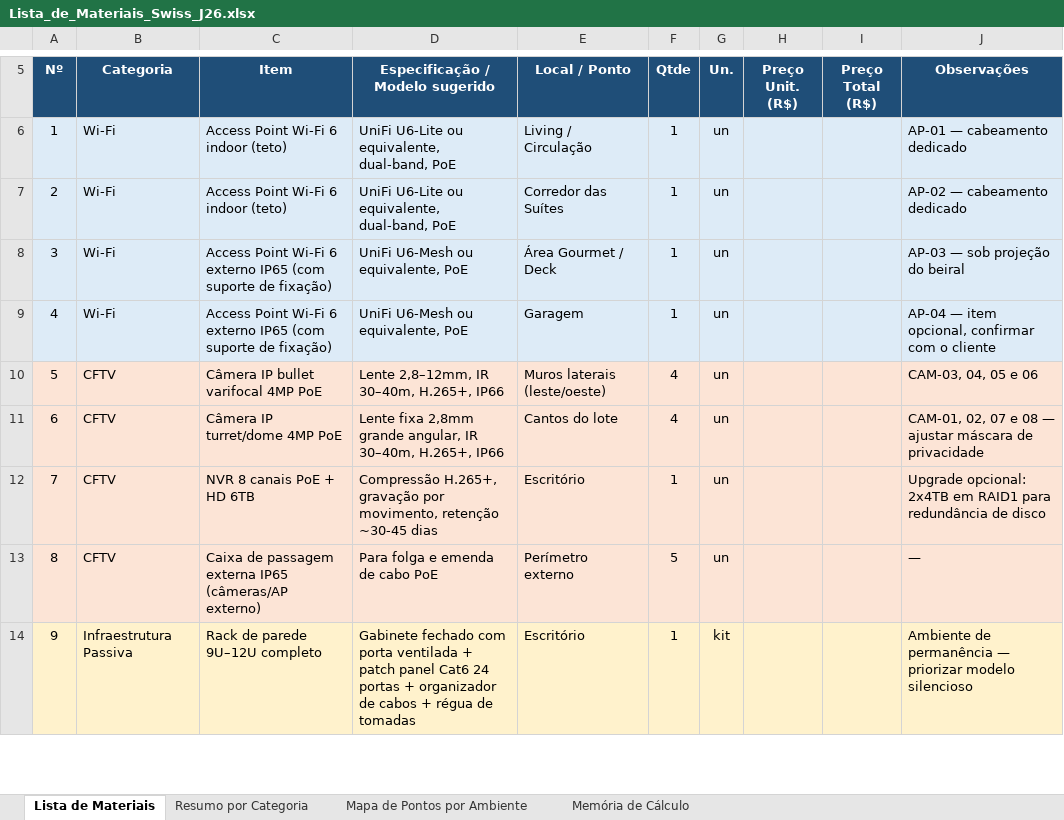
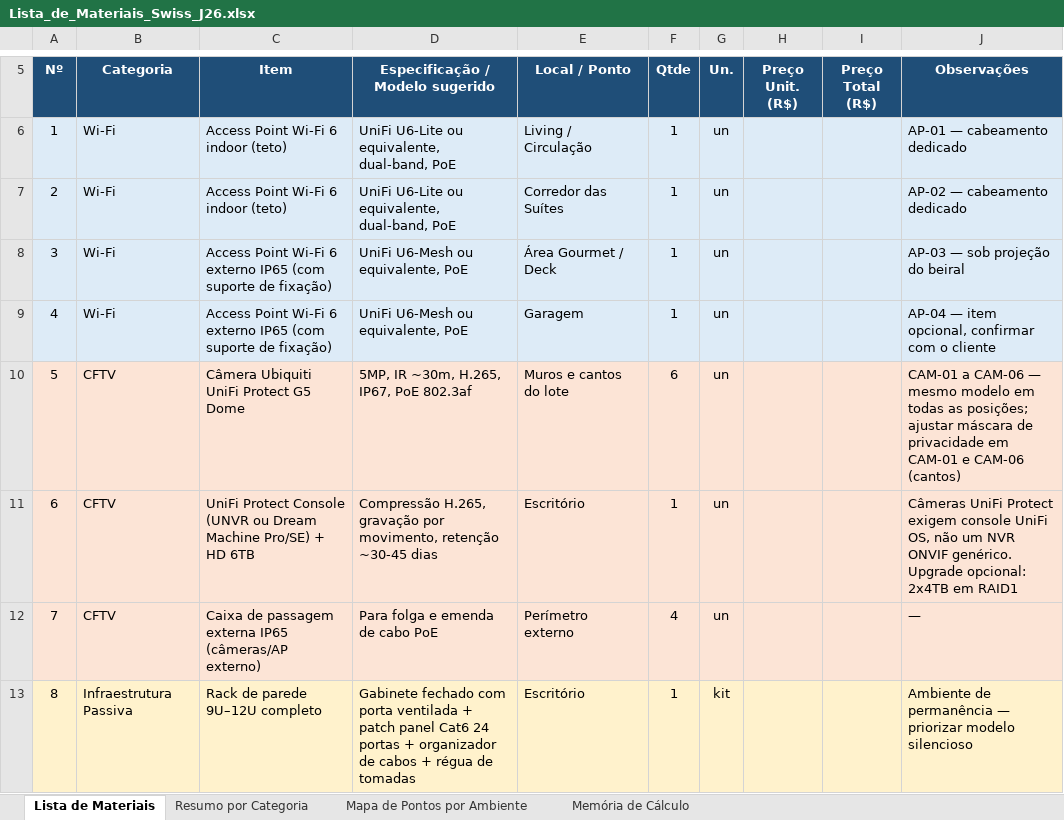
Before and after one commit to ipsuporte/projeto_cliente_mp, an Excel workbook: SWISS-J26-Patrick/Lista_de_Materiais_Swiss_J26.xlsx, sheet Lista de Materiais, drawn as a sheet; only a part is shown, gaps mark what is left out; values as stored, in another font and other column widths than the file's, no borders; removed rows and columns are numbered as before the commit, all else as after; the diff covers the shown part only; the diff names each change by its address in the sheet, - before the commit and + after, or states it on an @@ line.

```diff
--- a/SWISS-J26-Patrick/Lista_de_Materiais_Swiss_J26.xlsx (sheet Lista de Materiais)
+++ b/SWISS-J26-Patrick/Lista_de_Materiais_Swiss_J26.xlsx (sheet Lista de Materiais)
-row 10: 5 | CFTV | Câmera IP bullet varifocal 4MP PoE | Lente 2,8–12mm, IR 30–40m, H.265+, IP66 | Muros laterais (leste/oeste) | 4 | un |  |  | CAM-03, 04, 05 e 06
@@ column A (Nº) renumbered between rows 10 and 19 @@
-C10 (Item): Câmera IP turret/dome 4MP PoE
+C10 (Item): Câmera Ubiquiti UniFi Protect G5 Dome
-D10 (Especificação / Modelo sugerido): Lente fixa 2,8mm grande angular, IR 30–40m, H.265+, IP66
+D10 (Especificação / Modelo sugerido): 5MP, IR ~30m, H.265, IP67, PoE 802.3af
-E10 (Local / Ponto): Cantos do lote
+E10 (Local / Ponto): Muros e cantos do lote
-F10 (Qtde): 4
+F10 (Qtde): 6
-J10 (Observações): CAM-01, 02, 07 e 08 — ajustar máscara de privacidade
+J10 (Observações): CAM-01 a CAM-06 — mesmo modelo em todas as posições; ajustar máscara de privacidade em CAM-01 e CAM-06 (cantos)
-C11 (Item): NVR 8 canais PoE + HD 6TB
+C11 (Item): UniFi Protect Console (UNVR ou Dream Machine Pro/SE) + HD 6TB
-D11 (Especificação / Modelo sugerido): Compressão H.265+, gravação por…
+D11 (Especificação / Modelo sugerido): Compressão H.265, gravação por…
-J11 (Observações): Upgrade opcional: 2x4TB em RAID1 para redundância de disco
+J11 (Observações): Câmeras UniFi Protect exigem console UniFi OS, não um NVR ONVIF genérico. Upgrade opcional: 2x4TB em RAID1
-F12 (Qtde): 5
+F12 (Qtde): 4
```
Also changed, not shown: 5 edited cells elsewhere in this sheet, sheet Mapa de Pontos por Ambiente, sheet Memória de Cálculo, sheet Resumo por Categoria, formulas that keep their value, 1 other file.
